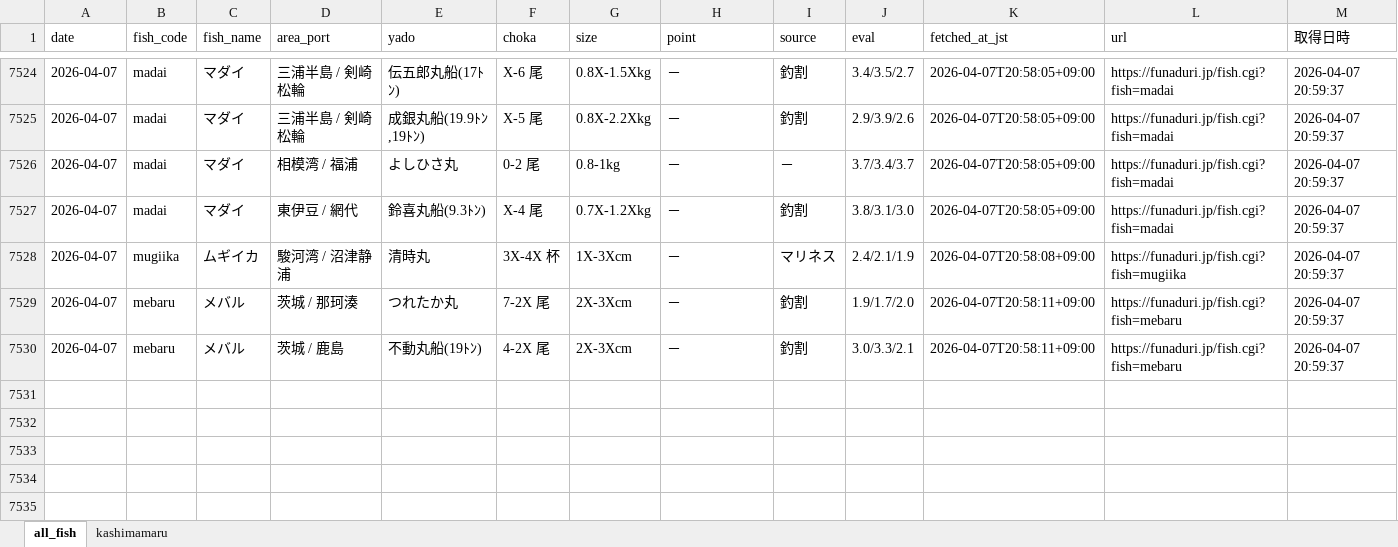
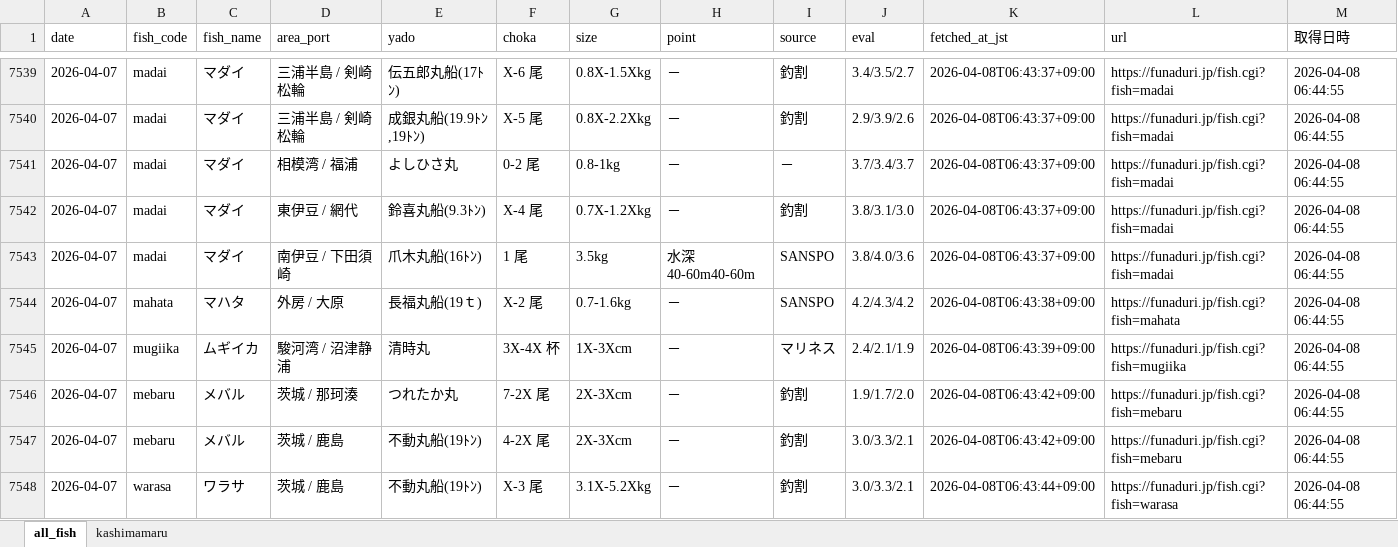
Before and after one commit to haradatakahiro/funaduri-tatiuo-auto, an Excel workbook: data/funaduri_daily.xlsx, sheet all_fish, drawn as a sheet; only a part is shown, gaps mark what is left out; values as stored, in another font and other column widths than the file's, no borders; addresses are those after the commit; the diff covers the shown part only; the diff names each change by its address in the sheet, - before the commit and + after, or states it on an @@ line.

```diff
--- a/data/funaduri_daily.xlsx (sheet all_fish)
+++ b/data/funaduri_daily.xlsx (sheet all_fish)
-K7539:K7542 (fetched_at_jst): 2026-04-07T20:58:05+09:00
+K7539:K7542 (fetched_at_jst): 2026-04-08T06:43:37+09:00
-M7539:M7542 (取得日時): 2026-04-07 20:59:37
+M7539:M7542 (取得日時): 2026-04-08 06:44:55
+row 7543: 2026-04-07 | madai | マダイ | 南伊豆 / 下田須崎 | 爪木丸船(16ﾄﾝ) | 1 尾 | 3.5kg | 水深40-60m40-60m | SANSPO | 3.8/4.0/3.6 | 2026-04-08T06:43:37+09:00 | https://funaduri.jp/fish.cgi?fish=madai | 2026-04-08 06:44:55
+row 7544: 2026-04-07 | mahata | マハタ | 外房 / 大原 | 長福丸船(19ｔ) | X-2 尾 | 0.7-1.6kg | － | SANSPO | 4.2/4.3/4.2 | 2026-04-08T06:43:38+09:00 | https://funaduri.jp/fish.cgi?fish=mahata | 2026-04-08 06:44:55
-K7545 (fetched_at_jst): 2026-04-07T20:58:08+09:00
+K7545 (fetched_at_jst): 2026-04-08T06:43:39+09:00
-M7545:M7547 (取得日時): 2026-04-07 20:59:37
+M7545:M7547 (取得日時): 2026-04-08 06:44:55
-K7546:K7547 (fetched_at_jst): 2026-04-07T20:58:11+09:00
+K7546:K7547 (fetched_at_jst): 2026-04-08T06:43:42+09:00
+row 7548: 2026-04-07 | warasa | ワラサ | 茨城 / 鹿島 | 不動丸船(19ﾄﾝ) | X-3 尾 | 3.1X-5.2Xkg | － | 釣割 | 3.0/3.3/2.1 | 2026-04-08T06:43:44+09:00 | https://funaduri.jp/fish.cgi?fish=warasa | 2026-04-08 06:44:55
```
Also changed, not shown: 36 added rows and 21 removed rows elsewhere in this sheet, sheet kashimamaru.
